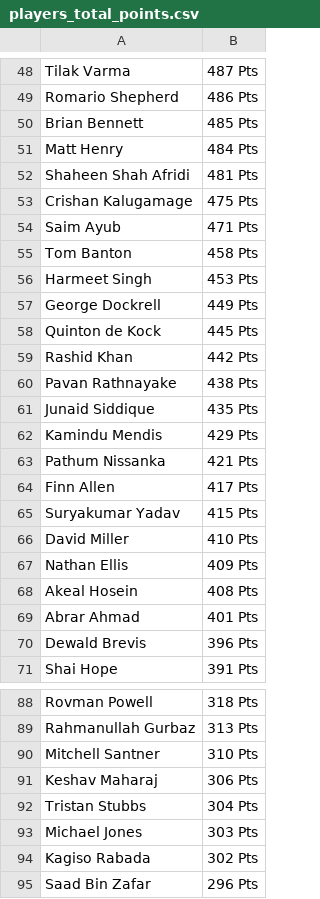
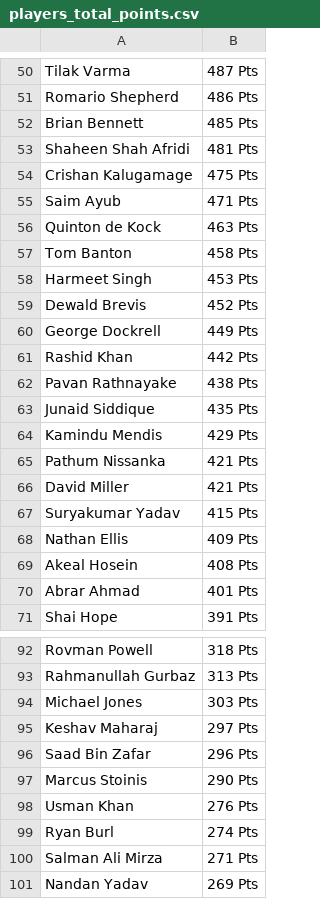
Before and after one commit to sanjeev-murthy/2026-T20-WC-Auction, a CSV file: points_calc/players_total_points.csv, drawn as a sheet; only a part is shown, gaps mark what is left out; the shorter side is filled out with more unchanged rows; removed rows and columns are numbered as before the commit, all else as after; the diff covers the shown part only; the diff names each change by its address in the sheet, - before the commit and + after, or states it on an @@ line.

```diff
--- a/points_calc/players_total_points.csv
+++ b/points_calc/players_total_points.csv
-row 51: Matt Henry | 484 Pts
+row 56: Quinton de Kock | 463 Pts
+row 59: Dewald Brevis | 452 Pts
-row 58: Quinton de Kock | 445 Pts
-row 64: Finn Allen | 417 Pts
+row 66: David Miller | 421 Pts
-row 66: David Miller | 410 Pts
-row 70: Dewald Brevis | 396 Pts
-row 90: Mitchell Santner | 310 Pts
-row 91: Keshav Maharaj | 306 Pts
-row 92: Tristan Stubbs | 304 Pts
-row 94: Kagiso Rabada | 302 Pts
+row 95: Keshav Maharaj | 297 Pts
```
Also changed, not shown: 16 added rows, 11 removed rows and 2 edited cells elsewhere in this file, 3 other files.
